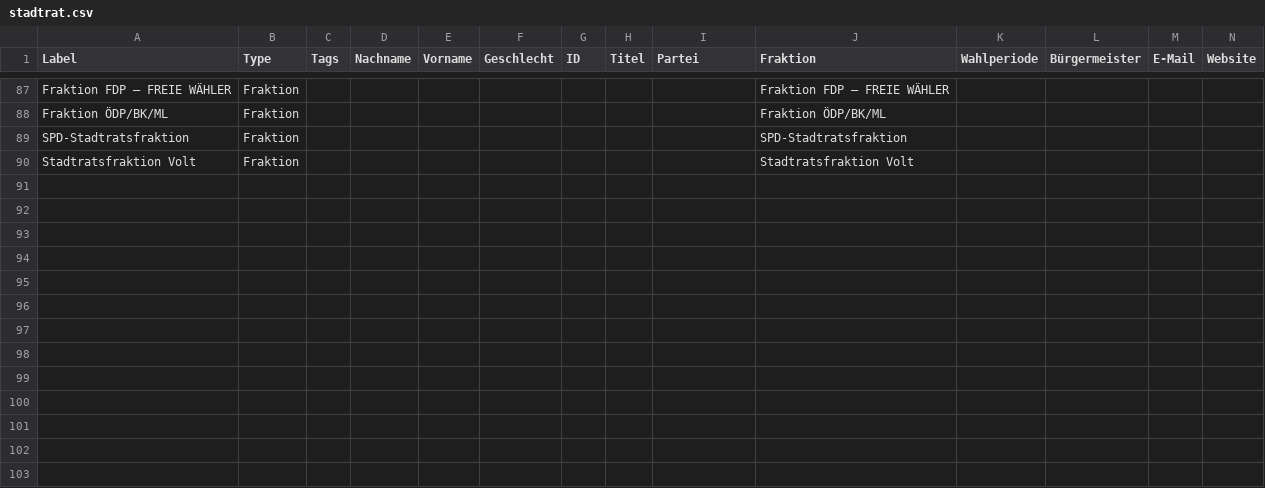
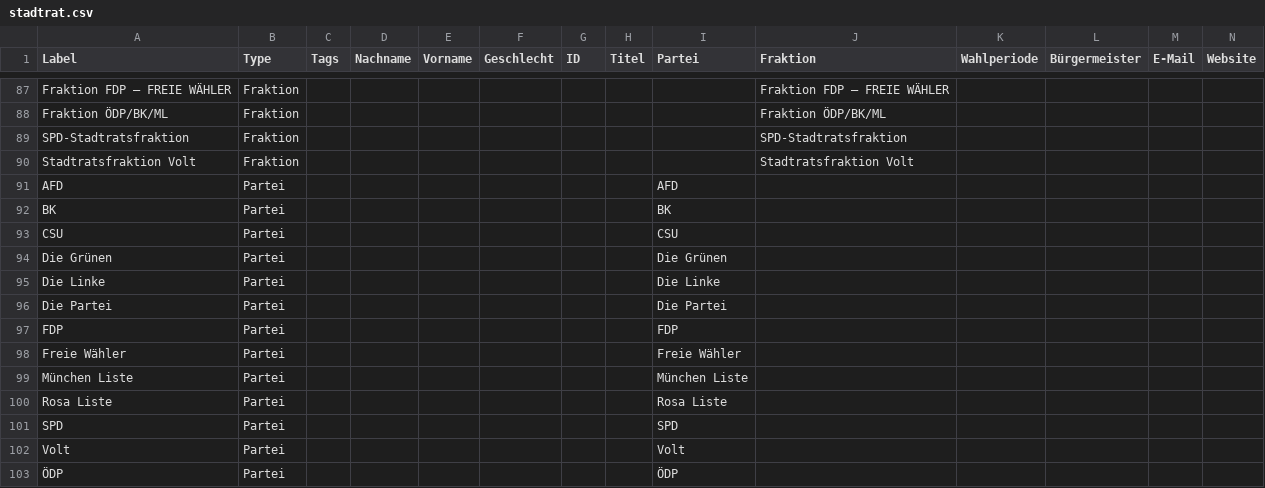
Before and after one commit to heibie/rathausmuc, a CSV file: data/stadtrat.csv, drawn as a sheet; only a part is shown, gaps mark what is left out; rows hold the shown columns only; the diff names each change by its address in the sheet, - before the commit and + after, or states it on an @@ line.

Commit message:
Add missing Partei nodes to stadtrat.csv; tighten app filter to Type=Person

```diff
--- a/data/stadtrat.csv
+++ b/data/stadtrat.csv
+row 91: AFD | Partei |  |  |  |  |  |  | AFD
+row 92: BK | Partei |  |  |  |  |  |  | BK
+row 93: CSU | Partei |  |  |  |  |  |  | CSU
+row 94: Die Grünen | Partei |  |  |  |  |  |  | Die Grünen
+row 95: Die Linke | Partei |  |  |  |  |  |  | Die Linke
+row 96: Die Partei | Partei |  |  |  |  |  |  | Die Partei
+row 97: FDP | Partei |  |  |  |  |  |  | FDP
+row 98: Freie Wähler | Partei |  |  |  |  |  |  | Freie Wähler
+row 99: München Liste | Partei |  |  |  |  |  |  | München Liste
+row 100: Rosa Liste | Partei |  |  |  |  |  |  | Rosa Liste
+row 101: SPD | Partei |  |  |  |  |  |  | SPD
+row 102: Volt | Partei |  |  |  |  |  |  | Volt
+row 103: ÖDP | Partei |  |  |  |  |  |  | ÖDP
```
Also changed, not shown: 1 other file.
